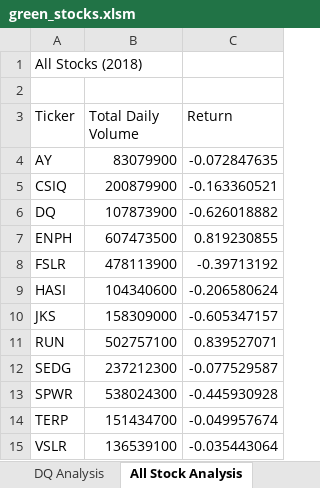
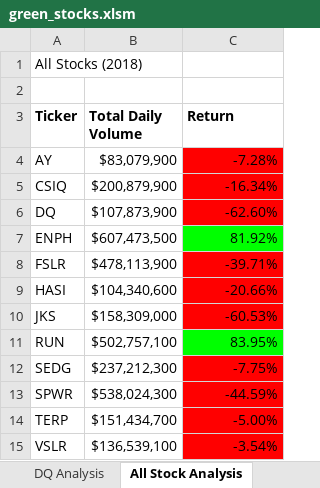
Before and after one commit to andreabassetti/stock-analysis, an Excel workbook: green_stocks.xlsm, sheet All Stock Analysis, drawn as a sheet; values as stored, in another font and other column widths than the file's, no borders; the diff names each change by its address in the sheet, - before the commit and + after, or states it on an @@ line.

Commit message:
Add files via upload

```diff
--- a/green_stocks.xlsm (sheet All Stock Analysis)
+++ b/green_stocks.xlsm (sheet All Stock Analysis)
-A3:C3 bold: off
+A3:C3 bold: on
-B4 (Total Daily Volume): 83079900
+B4 (Total Daily Volume): $83,079,900
-C4 (Return): -0.072847635
+C4 (Return): -7.28%
-C4:C6 fill: none
+C4:C6 fill: #FF0000
-B5 (Total Daily Volume): 200879900
+B5 (Total Daily Volume): $200,879,900
-C5 (Return): -0.163360521
+C5 (Return): -16.34%
-B6 (Total Daily Volume): 107873900
+B6 (Total Daily Volume): $107,873,900
-C6 (Return): -0.626018882
+C6 (Return): -62.60%
-B7 (Total Daily Volume): 607473500
+B7 (Total Daily Volume): $607,473,500
-C7 (Return): 0.819230855
+C7 (Return): 81.92%
-C7 fill: none
+C7 fill: #00FF00
-B8 (Total Daily Volume): 478113900
+B8 (Total Daily Volume): $478,113,900
-C8 (Return): -0.39713192
+C8 (Return): -39.71%
-C8:C10 fill: none
+C8:C10 fill: #FF0000
-B9 (Total Daily Volume): 104340600
+B9 (Total Daily Volume): $104,340,600
-C9 (Return): -0.206580624
+C9 (Return): -20.66%
-B10 (Total Daily Volume): 158309000
+B10 (Total Daily Volume): $158,309,000
-C10 (Return): -0.605347157
+C10 (Return): -60.53%
-B11 (Total Daily Volume): 502757100
+B11 (Total Daily Volume): $502,757,100
-C11 (Return): 0.839527071
+C11 (Return): 83.95%
-C11 fill: none
+C11 fill: #00FF00
-B12 (Total Daily Volume): 237212300
+B12 (Total Daily Volume): $237,212,300
-C12 (Return): -0.077529587
+C12 (Return): -7.75%
-C12:C15 fill: none
+C12:C15 fill: #FF0000
-B13 (Total Daily Volume): 538024300
+B13 (Total Daily Volume): $538,024,300
-C13 (Return): -0.445930928
+C13 (Return): -44.59%
-B14 (Total Daily Volume): 151434700
+B14 (Total Daily Volume): $151,434,700
-C14 (Return): -0.049957674
+C14 (Return): -5.00%
-B15 (Total Daily Volume): 136539100
+B15 (Total Daily Volume): $136,539,100
-C15 (Return): -0.035443064
+C15 (Return): -3.54%
```
